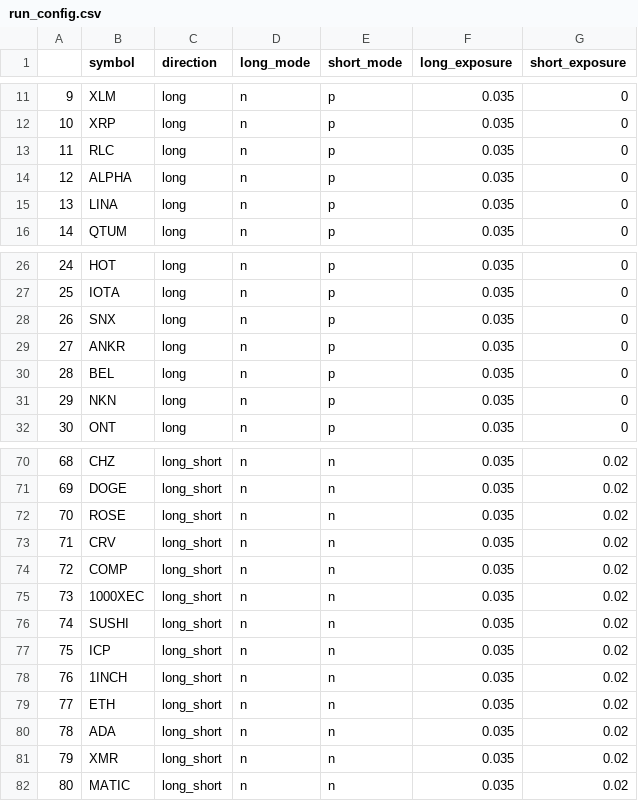
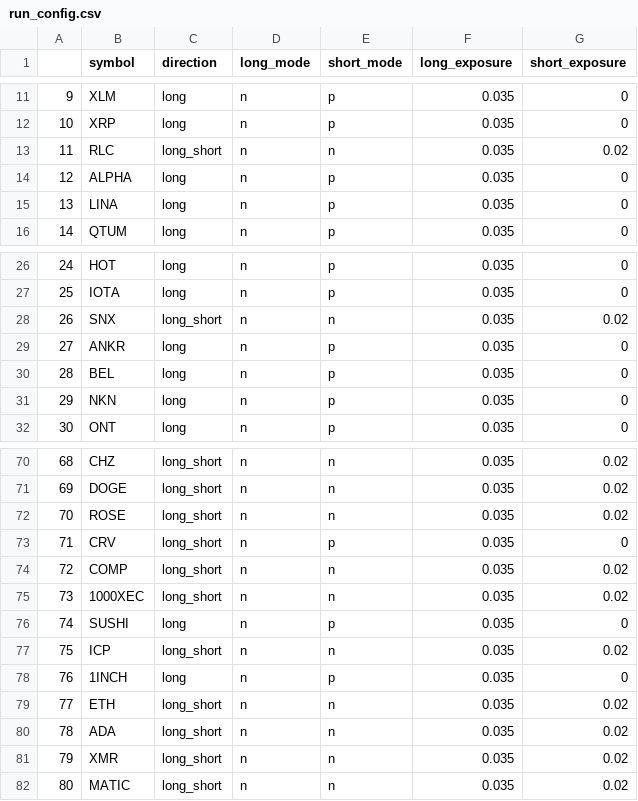
Before and after one commit to shroukkhan/passivbot, a CSV file: run_config.csv, drawn as a sheet; only a part is shown, gaps mark what is left out; the diff covers the shown part only.

```diff
--- a/run_config.csv
+++ b/run_config.csv
@@ -12,3 +12,3 @@
 10,XRP,long,n,p,0.035,0
-11,RLC,long,n,p,0.035,0
+11,RLC,long_short,n,n,0.035,0.02
 12,ALPHA,long,n,p,0.035,0
@@ -27,3 +27,3 @@
 25,IOTA,long,n,p,0.035,0
-26,SNX,long,n,p,0.035,0
+26,SNX,long_short,n,n,0.035,0.02
 27,ANKR,long,n,p,0.035,0
@@ -72,8 +72,8 @@
 70,ROSE,long_short,n,n,0.035,0.02
-71,CRV,long_short,n,n,0.035,0.02
+71,CRV,long_short,n,p,0.035,0
 72,COMP,long_short,n,n,0.035,0.02
 73,1000XEC,long_short,n,n,0.035,0.02
-74,SUSHI,long_short,n,n,0.035,0.02
+74,SUSHI,long,n,p,0.035,0
 75,ICP,long_short,n,n,0.035,0.02
-76,1INCH,long_short,n,n,0.035,0.02
+76,1INCH,long,n,p,0.035,0
 77,ETH,long_short,n,n,0.035,0.02
```
Also changed, not shown: 24 edited cells elsewhere in this file, 15 other files.
